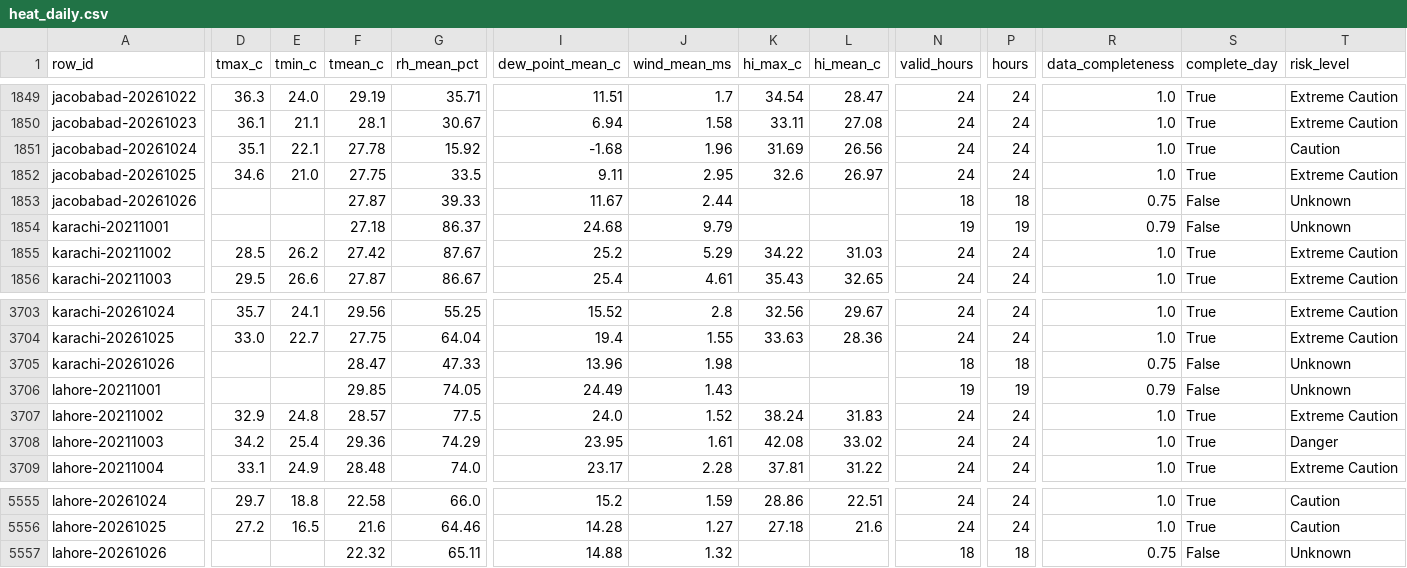
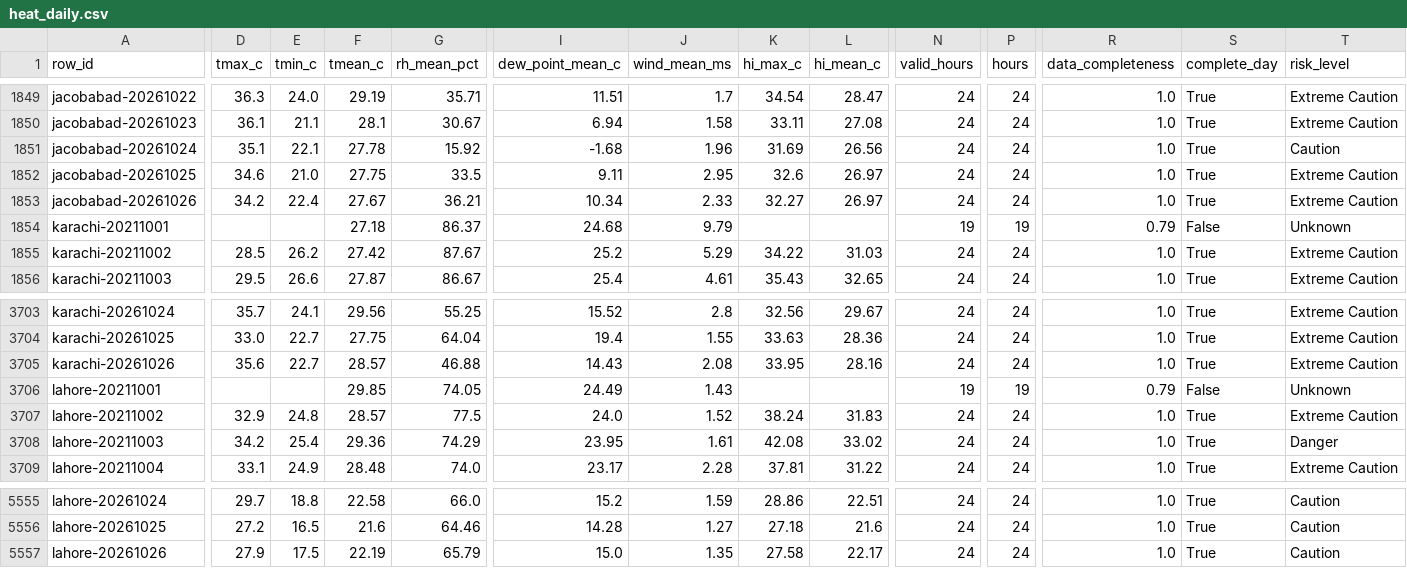
Before and after one commit to laiba2526/heatshield-pakistan, a CSV file: data/gold/heat_daily.csv, drawn as a sheet; only a part is shown, gaps mark what is left out; the diff covers the shown part only; the diff names each change by its address in the sheet, - before the commit and + after, or states it on an @@ line.

```diff
--- a/data/gold/heat_daily.csv
+++ b/data/gold/heat_daily.csv
-D1853 (tmax_c): (empty)
+D1853 (tmax_c): 34.2
-E1853 (tmin_c): (empty)
+E1853 (tmin_c): 22.4
-F1853 (tmean_c): 27.87
+F1853 (tmean_c): 27.67
-G1853 (rh_mean_pct): 39.33
+G1853 (rh_mean_pct): 36.21
-I1853 (dew_point_mean_c): 11.67
+I1853 (dew_point_mean_c): 10.34
-J1853 (wind_mean_ms): 2.44
+J1853 (wind_mean_ms): 2.33
-K1853 (hi_max_c): (empty)
+K1853 (hi_max_c): 32.27
-L1853 (hi_mean_c): (empty)
+L1853 (hi_mean_c): 26.97
-N1853 (valid_hours): 18
+N1853 (valid_hours): 24
-P1853 (hours): 18
+P1853 (hours): 24
-R1853 (data_completeness): 0.75
+R1853 (data_completeness): 1.0
-S1853 (complete_day): False
+S1853 (complete_day): True
-T1853 (risk_level): Unknown
+T1853 (risk_level): Extreme Caution
-D3705 (tmax_c): (empty)
+D3705 (tmax_c): 35.6
-E3705 (tmin_c): (empty)
+E3705 (tmin_c): 22.7
-F3705 (tmean_c): 28.47
+F3705 (tmean_c): 28.57
-G3705 (rh_mean_pct): 47.33
+G3705 (rh_mean_pct): 46.88
-I3705 (dew_point_mean_c): 13.96
+I3705 (dew_point_mean_c): 14.43
-J3705 (wind_mean_ms): 1.98
+J3705 (wind_mean_ms): 2.08
-K3705 (hi_max_c): (empty)
+K3705 (hi_max_c): 33.95
-L3705 (hi_mean_c): (empty)
+L3705 (hi_mean_c): 28.16
-N3705 (valid_hours): 18
+N3705 (valid_hours): 24
-P3705 (hours): 18
+P3705 (hours): 24
-R3705 (data_completeness): 0.75
+R3705 (data_completeness): 1.0
-S3705 (complete_day): False
+S3705 (complete_day): True
-T3705 (risk_level): Unknown
+T3705 (risk_level): Extreme Caution
-D5557 (tmax_c): (empty)
+D5557 (tmax_c): 27.9
-E5557 (tmin_c): (empty)
+E5557 (tmin_c): 17.5
-F5557 (tmean_c): 22.32
+F5557 (tmean_c): 22.19
-G5557 (rh_mean_pct): 65.11
+G5557 (rh_mean_pct): 65.79
-I5557 (dew_point_mean_c): 14.88
+I5557 (dew_point_mean_c): 15.0
-J5557 (wind_mean_ms): 1.32
+J5557 (wind_mean_ms): 1.35
-K5557 (hi_max_c): (empty)
+K5557 (hi_max_c): 27.58
-L5557 (hi_mean_c): (empty)
+L5557 (hi_mean_c): 22.17
-N5557 (valid_hours): 18
+N5557 (valid_hours): 24
-P5557 (hours): 18
+P5557 (hours): 24
-R5557 (data_completeness): 0.75
+R5557 (data_completeness): 1.0
-S5557 (complete_day): False
+S5557 (complete_day): True
-T5557 (risk_level): Unknown
+T5557 (risk_level): Caution
```
Also changed, not shown: 4 edited cells elsewhere in this file, data/gold/forecast_daily.csv, data/gold/predictions.csv, 11 other files.
